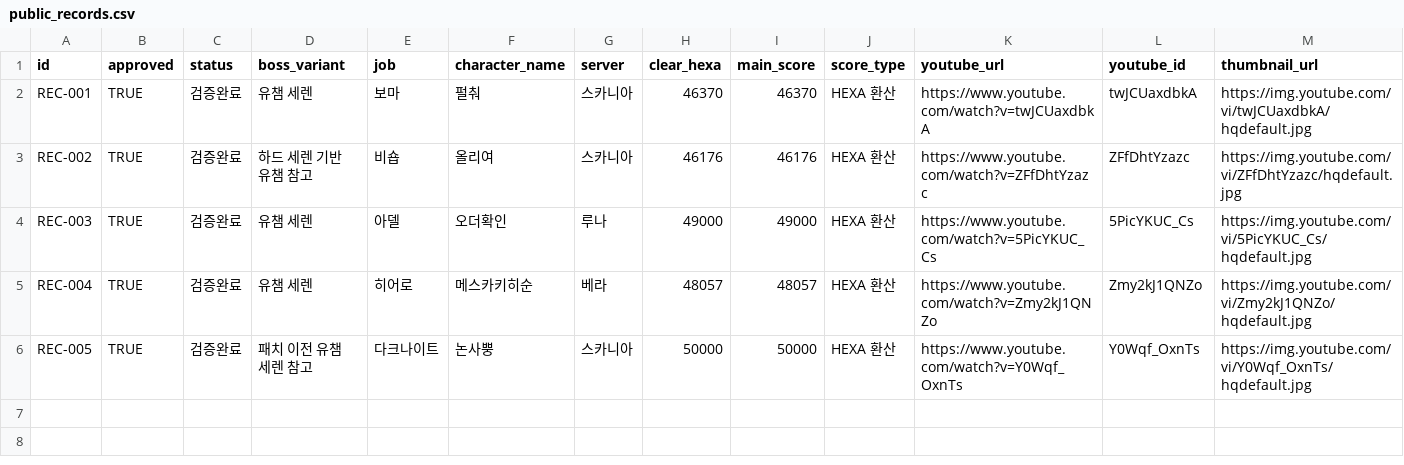
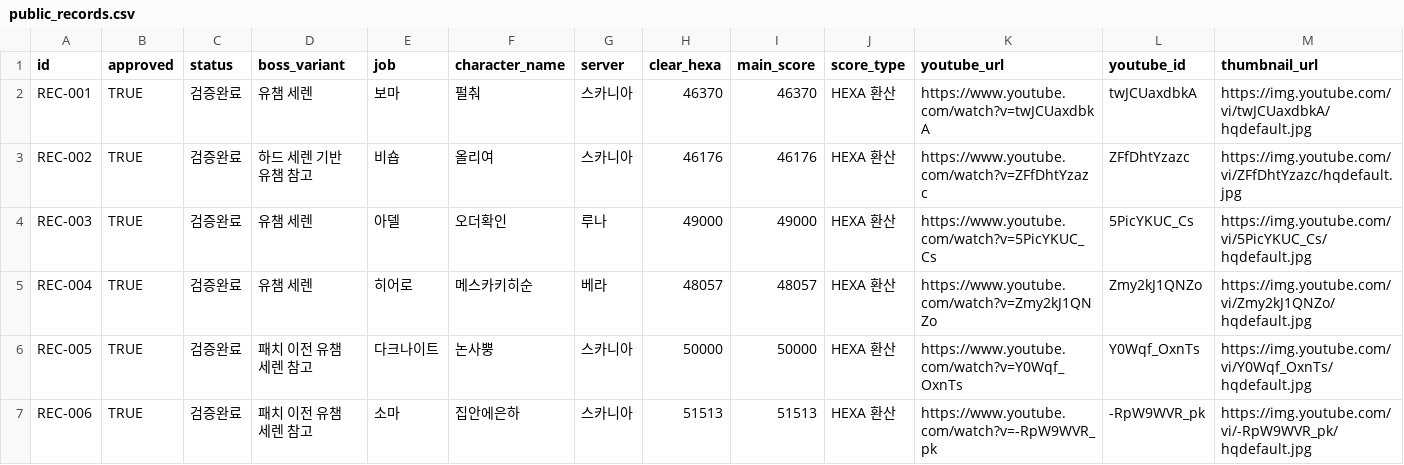
Before and after one commit to kiraki-lab/seren-archive, a CSV file: data/public_records.csv, drawn as a sheet; only a part is shown; rows hold the shown columns only; the diff names each change by its address in the sheet, - before the commit and + after, or states it on an @@ line.

Commit message:
Add REC-006 Soul Master pre-patch reference record

```diff
--- a/data/public_records.csv
+++ b/data/public_records.csv
+row 7: REC-006 | TRUE | 검증완료 | 패치 이전 유챔 세렌 참고 | 소마 | 집안에은하 | 스카니아 | 51513 | 51513 | HEXA 환산 | https://www.youtube.com/watch?v=-RpW9WVR_pk | -RpW9WVR_pk | https://img.youtube.com/vi/-RpW9WVR_pk/hqdefault.jpg
```
